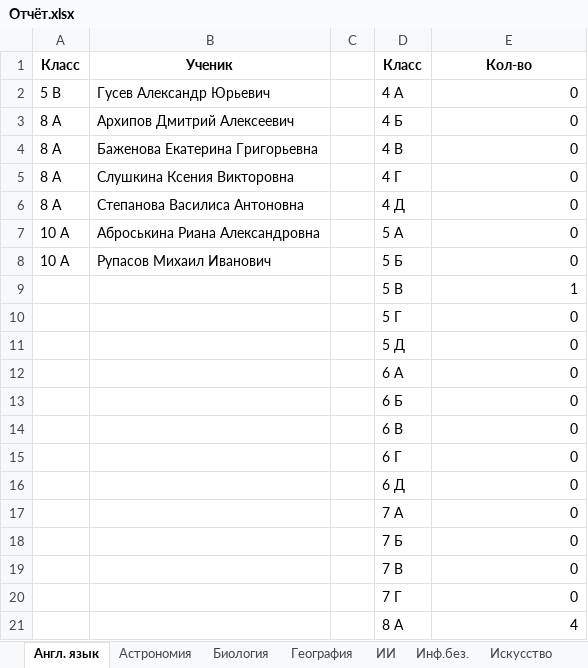
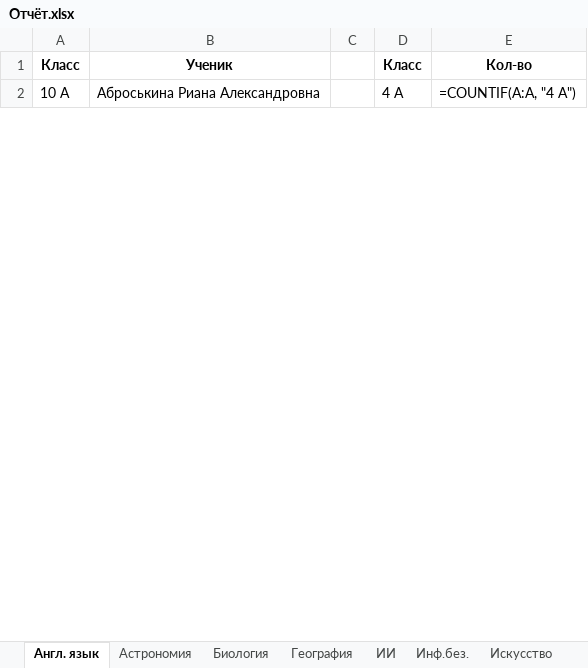
Before and after one commit to Nataiel/Collect_olimp, an Excel workbook: Отчёт.xlsx, sheet Англ. язык, drawn as a sheet; only a part is shown; values as stored, in another font and other column widths than the file's, no borders; formulas without a stored value are shown as written; removed rows and columns are numbered as before the commit, all else as after; the diff covers the shown part only; the diff names each change by its address in the sheet, - before the commit and + after, or states it on an @@ line.

```diff
--- a/Отчёт.xlsx (sheet Англ. язык)
+++ b/Отчёт.xlsx (sheet Англ. язык)
-row 2: 5 В | Гусев Александр Юрьевич |  | 4 А | 0
-row 3: 8 А | Архипов Дмитрий Алексеевич |  | 4 Б | 0
-row 4: 8 А | Баженова Екатерина Григорьевна |  | 4 В | 0
-row 5: 8 А | Слушкина Ксения Викторовна |  | 4 Г | 0
-row 6: 8 А | Степанова Василиса Антоновна |  | 4 Д | 0
-D2: 5 А
+D2: 4 А
-E2: 0
+E2: =COUNTIF(A:A, "4 А")
-row 8: 10 А | Рупасов Михаил Иванович |  | 5 Б | 0
-row 9:  |  |  | 5 В | 1
-row 10:  |  |  | 5 Г | 0
-row 11:  |  |  | 5 Д | 0
-row 12:  |  |  | 6 А | 0
-row 13:  |  |  | 6 Б | 0
-row 14:  |  |  | 6 В | 0
-row 15:  |  |  | 6 Г | 0
-row 16:  |  |  | 6 Д | 0
-row 17:  |  |  | 7 А | 0
-row 18:  |  |  | 7 Б | 0
-row 19:  |  |  | 7 В | 0
-row 20:  |  |  | 7 Г | 0
-row 21:  |  |  | 8 А | 4
```
Also changed, not shown: 26 added rows, 7 removed rows and 4 edited cells elsewhere in this sheet, sheet Статистика, sheet Математика, sheet Русский язык, sheet Биология, sheet Программирование, sheet Астрономия, 21 more sheets, 2 other files.
